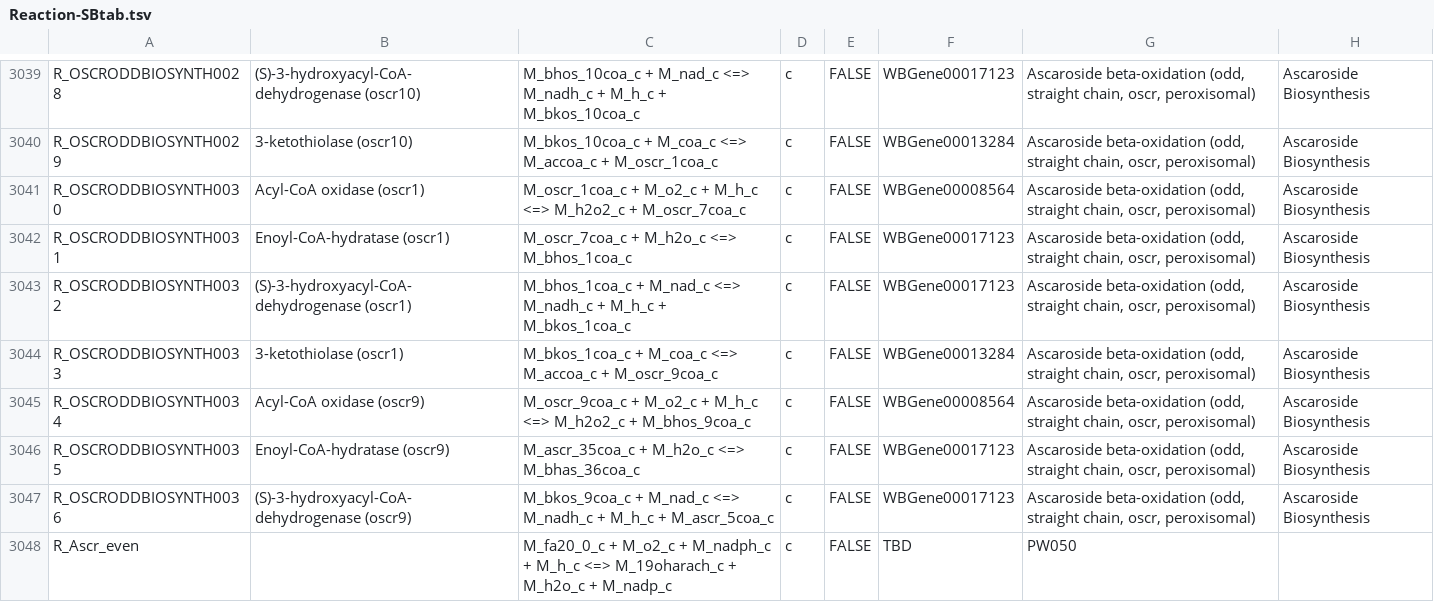
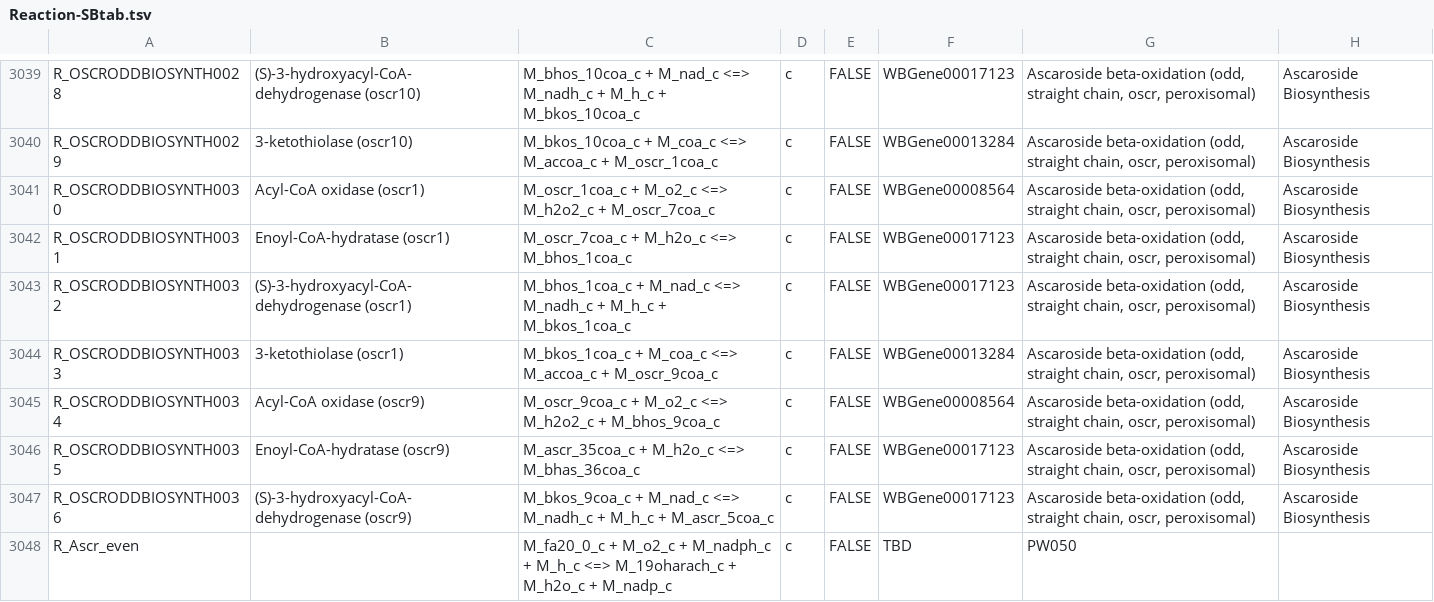
Before and after one commit to wormjam-consortium/wormjam, a TSV file: curation/Reaction-SBtab.tsv, drawn as a sheet; only a part is shown, gaps mark what is left out; the diff names each change by its address in the sheet, - before the commit and + after, or states it on an @@ line.

Commit message:
Update Reaction-SBtab.tsv
correction of acyl-coa oxidase reaction oscr odd

```diff
--- a/curation/Reaction-SBtab.tsv
+++ b/curation/Reaction-SBtab.tsv
-C3041: …+ M_o2_c + M_h_c <=> M_h2o2_c…
+C3041: …+ M_o2_c <=> M_h2o2_c…
-C3045: …+ M_o2_c + M_h_c <=> M_h2o2_c…
+C3045: …+ M_o2_c <=> M_h2o2_c…
```
